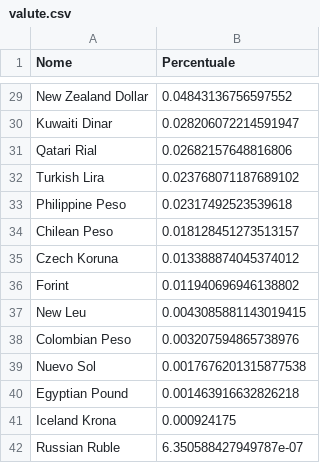
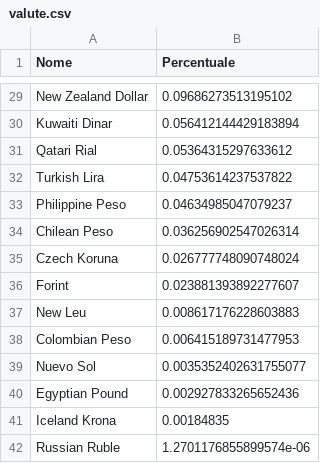
Before and after one commit to mavek87/etf-metadata-extractor, a CSV file: extraetf/portfolio_analysis/valute.csv, drawn as a sheet; only a part is shown, gaps mark what is left out; the diff covers the shown part only; the diff names each change by its address in the sheet, - before the commit and + after, or states it on an @@ line.

```diff
--- a/extraetf/portfolio_analysis/valute.csv
+++ b/extraetf/portfolio_analysis/valute.csv
-B29 (Percentuale): 0.04843136756597552
+B29 (Percentuale): 0.09686273513195102
-B30 (Percentuale): 0.028206072214591947
+B30 (Percentuale): 0.056412144429183894
-B31 (Percentuale): 0.02682157648816806
+B31 (Percentuale): 0.05364315297633612
-B32 (Percentuale): 0.023768071187689102
+B32 (Percentuale): 0.04753614237537822
-B33 (Percentuale): 0.02317492523539618
+B33 (Percentuale): 0.04634985047079237
-B34 (Percentuale): 0.018128451273513157
+B34 (Percentuale): 0.036256902547026314
-B35 (Percentuale): 0.013388874045374012
+B35 (Percentuale): 0.026777748090748024
-B36 (Percentuale): 0.011940696946138802
+B36 (Percentuale): 0.023881393892277607
-B37 (Percentuale): 0.0043085881143019415
+B37 (Percentuale): 0.008617176228603883
-B38 (Percentuale): 0.003207594865738976
+B38 (Percentuale): 0.006415189731477953
-B39 (Percentuale): 0.0017676201315877538
+B39 (Percentuale): 0.0035352402631755077
-B40 (Percentuale): 0.001463916632826218
+B40 (Percentuale): 0.002927833265652436
-B41 (Percentuale): 0.000924175
+B41 (Percentuale): 0.00184835
-B42 (Percentuale): 6.350588427949787e-07
+B42 (Percentuale): 1.2701176855899574e-06
```
Also changed, not shown: 27 edited cells elsewhere in this file, 1 other file.
